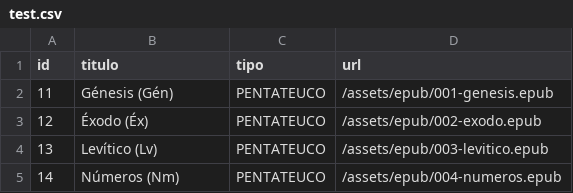
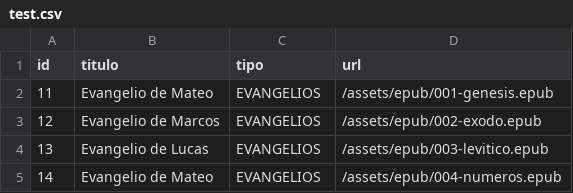
Before and after one commit to amapolazul/padbook-library, a CSV file: src/assets/csv/test.csv, drawn as a sheet.

```diff
--- a/src/assets/csv/test.csv
+++ b/src/assets/csv/test.csv
@@ -1,5 +1,5 @@
 id,titulo,tipo,url
-11,Génesis (Gén),PENTATEUCO,/assets/epub/001-genesis.epub
-12,Éxodo (Éx),PENTATEUCO,/assets/epub/002-exodo.epub
-13,Levítico (Lv),PENTATEUCO,/assets/epub/003-levitico.epub
-14,Números (Nm),PENTATEUCO,/assets/epub/004-numeros.epub
+11,Evangelio de Mateo,EVANGELIOS,/assets/epub/001-genesis.epub
+12,Evangelio de Marcos,EVANGELIOS,/assets/epub/002-exodo.epub
+13,Evangelio de Lucas,EVANGELIOS,/assets/epub/003-levitico.epub
+14,Evangelio de Mateo,EVANGELIOS,/assets/epub/004-numeros.epub
```
Also changed, not shown: 3 other files.
